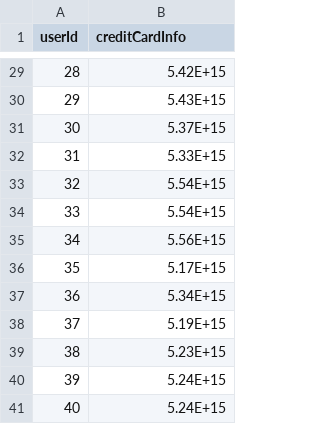
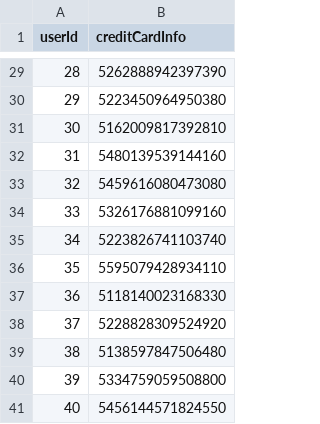
Before and after one commit to hooncp/CS2102, a CSV file: backend/database/SQL_script/CSVFILES/Customers.csv, drawn as a sheet; only a part is shown, gaps mark what is left out; the diff covers the shown part only.

```diff
--- a/backend/database/SQL_script/CSVFILES/Customers.csv
+++ b/backend/database/SQL_script/CSVFILES/Customers.csv
@@ -29,13 +29,13 @@
-28,5.42E+15
-29,5.43E+15
-30,5.37E+15
-31,5.33E+15
-32,5.54E+15
-33,5.54E+15
-34,5.56E+15
-35,5.17E+15
-36,5.34E+15
-37,5.19E+15
-38,5.23E+15
-39,5.24E+15
-40,5.24E+15
+28,5262888942397390
+29,5223450964950380
+30,5162009817392810
+31,5480139539144160
+32,5459616080473080
+33,5326176881099160
+34,5223826741103740
+35,5595079428934110
+36,5118140023168330
+37,5228828309524920
+38,5138597847506480
+39,5334759059508800
+40,5456144571824550
```
Also changed, not shown: 27 edited cells elsewhere in this file, backend/database/SQL_script/CSVFILES/Sells.csv, backend/database/SQL_script/CSVFILES/Users.csv, 20 other files.
